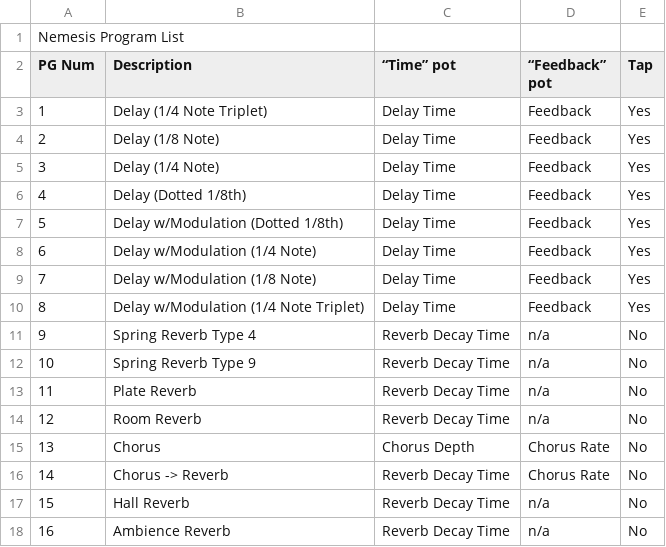
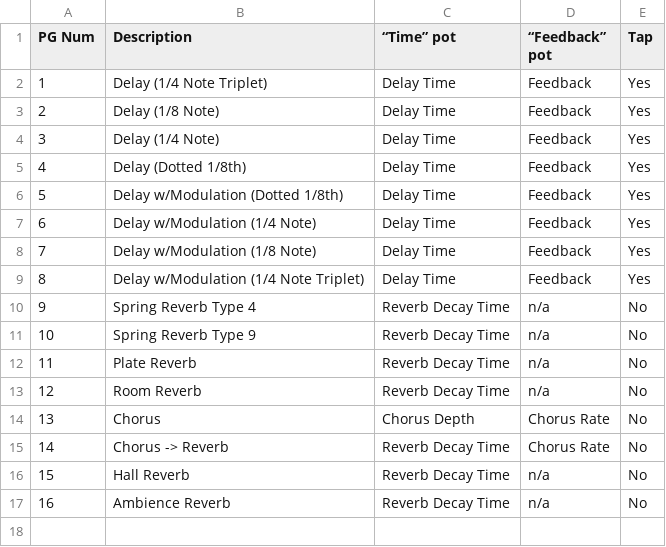
Before and after one commit to 508-loop-detected/nverb, a CSV file: nverb-program-list.csv, drawn as a sheet; the diff names each change by its address in the sheet, - before the commit and + after, or states it on an @@ line.

Commit message:
Update nverb-program-list.csv

```diff
--- a/nverb-program-list.csv
+++ b/nverb-program-list.csv
-row 1: Nemesis Program List
```
